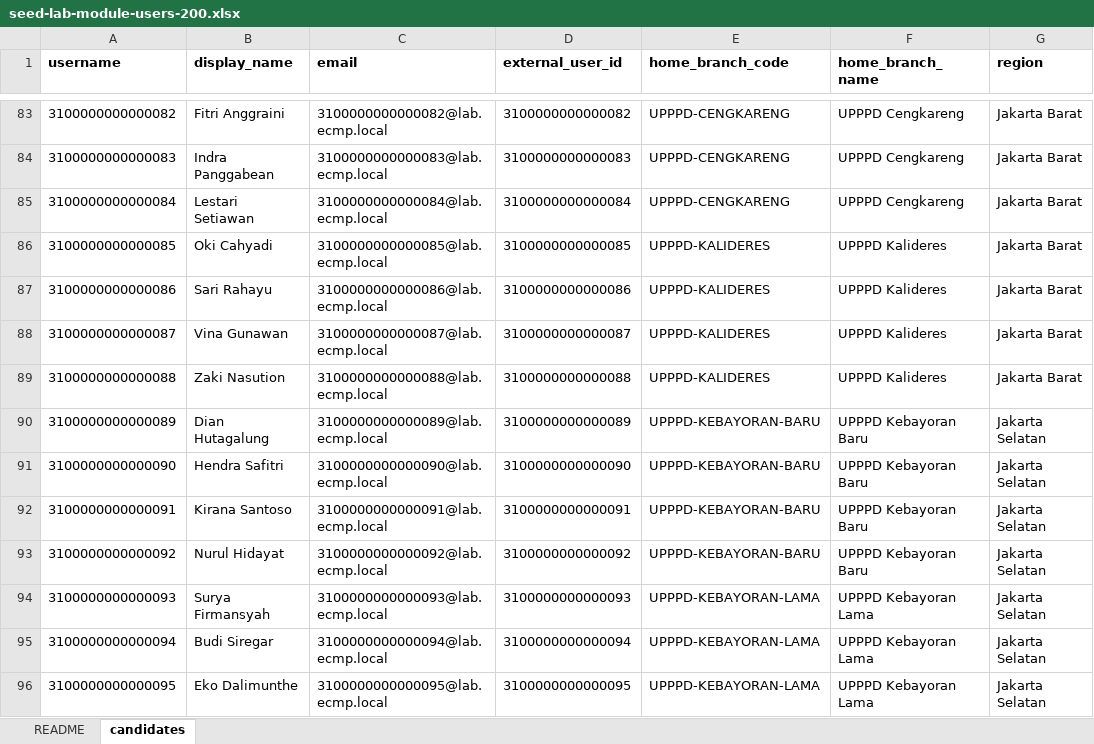
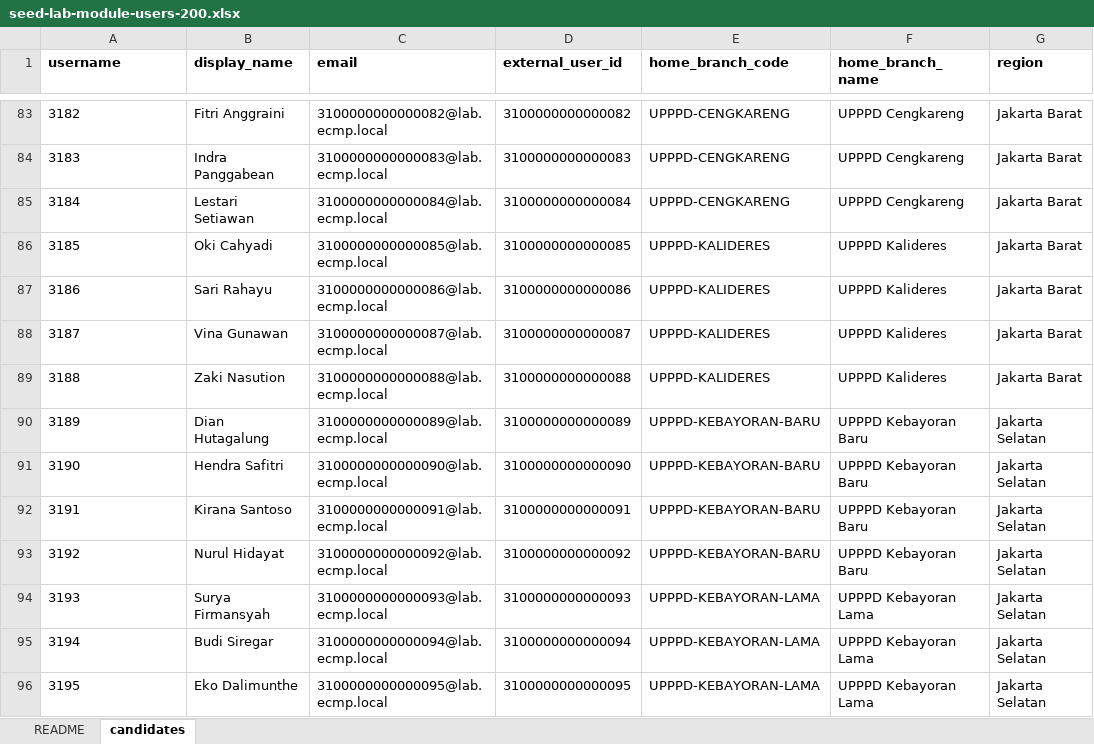
Before and after one commit to ribaxhut-sys/ECMP, an Excel workbook: deploy/seed-lab-module-users-200.xlsx, sheet candidates, drawn as a sheet; only a part is shown, gaps mark what is left out; values as stored, in another font and other column widths than the file's, no borders; the diff covers the shown part only; the diff names each change by its address in the sheet, - before the commit and + after, or states it on an @@ line.

```diff
--- a/deploy/seed-lab-module-users-200.xlsx (sheet candidates)
+++ b/deploy/seed-lab-module-users-200.xlsx (sheet candidates)
-A83 (username): 3100000000000082
+A83 (username): 3182
-A84 (username): 3100000000000083
+A84 (username): 3183
-A85 (username): 3100000000000084
+A85 (username): 3184
-A86 (username): 3100000000000085
+A86 (username): 3185
-A87 (username): 3100000000000086
+A87 (username): 3186
-A88 (username): 3100000000000087
+A88 (username): 3187
-A89 (username): 3100000000000088
+A89 (username): 3188
-A90 (username): 3100000000000089
+A90 (username): 3189
-A91 (username): 3100000000000090
+A91 (username): 3190
-A92 (username): 3100000000000091
+A92 (username): 3191
-A93 (username): 3100000000000092
+A93 (username): 3192
-A94 (username): 3100000000000093
+A94 (username): 3193
-A95 (username): 3100000000000094
+A95 (username): 3194
-A96 (username): 3100000000000095
+A96 (username): 3195
```
Also changed, not shown: 186 edited cells elsewhere in this sheet, sheet README, deploy/apex-landing/seed-lab-module-users-200.xlsx, 28 other files.
